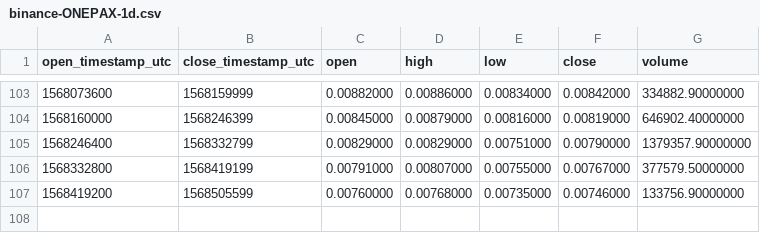
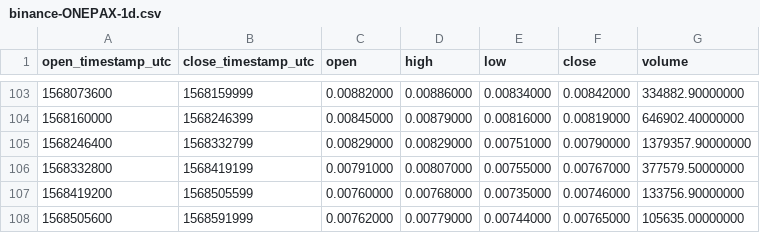
Before and after one commit to cryptobigbro/binance-ONEPAX, a CSV file: binance-ONEPAX-1d.csv, drawn as a sheet; only a part is shown, gaps mark what is left out; the diff names each change by its address in the sheet, - before the commit and + after, or states it on an @@ line.

```diff
--- a/binance-ONEPAX-1d.csv
+++ b/binance-ONEPAX-1d.csv
+row 108: 1568505600 | 1568591999 | 0.00762000 | 0.00779000 | 0.00744000 | 0.00765000 | 105635.00000000
```
Also changed, not shown: binance-ONEPAX-1h.csv.
